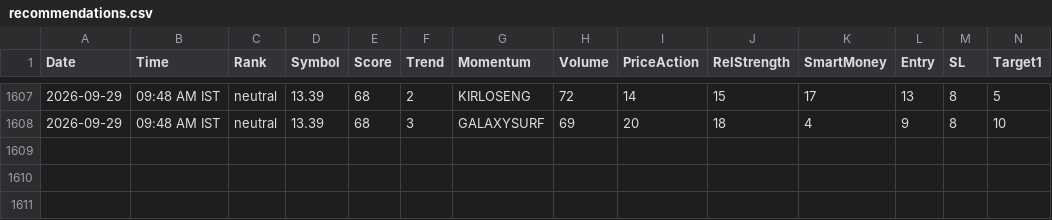
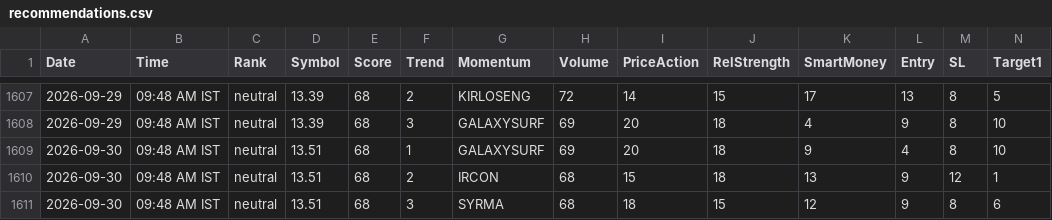
Before and after one commit to echelon26/quantex-subscription, a CSV file: quantex_logs/recommendations.csv, drawn as a sheet; only a part is shown, gaps mark what is left out; rows hold the shown columns only; the diff names each change by its address in the sheet, - before the commit and + after, or states it on an @@ line.

```diff
--- a/quantex_logs/recommendations.csv
+++ b/quantex_logs/recommendations.csv
+row 1609: 2026-09-30 | 09:48 AM IST | neutral | 13.51 | 68 | 1 | GALAXYSURF | 69 | 20 | 18 | 9 | 4 | 8 | 10
+row 1610: 2026-09-30 | 09:48 AM IST | neutral | 13.51 | 68 | 2 | IRCON | 68 | 15 | 18 | 13 | 9 | 12 | 1
+row 1611: 2026-09-30 | 09:48 AM IST | neutral | 13.51 | 68 | 3 | SYRMA | 68 | 18 | 15 | 12 | 9 | 8 | 6
```
Also changed, not shown: 3 other files.
